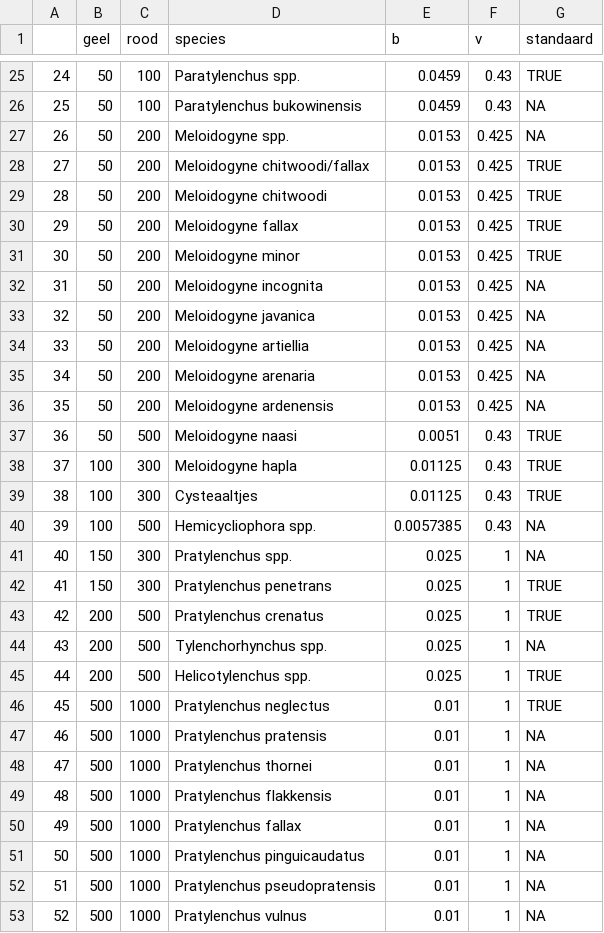
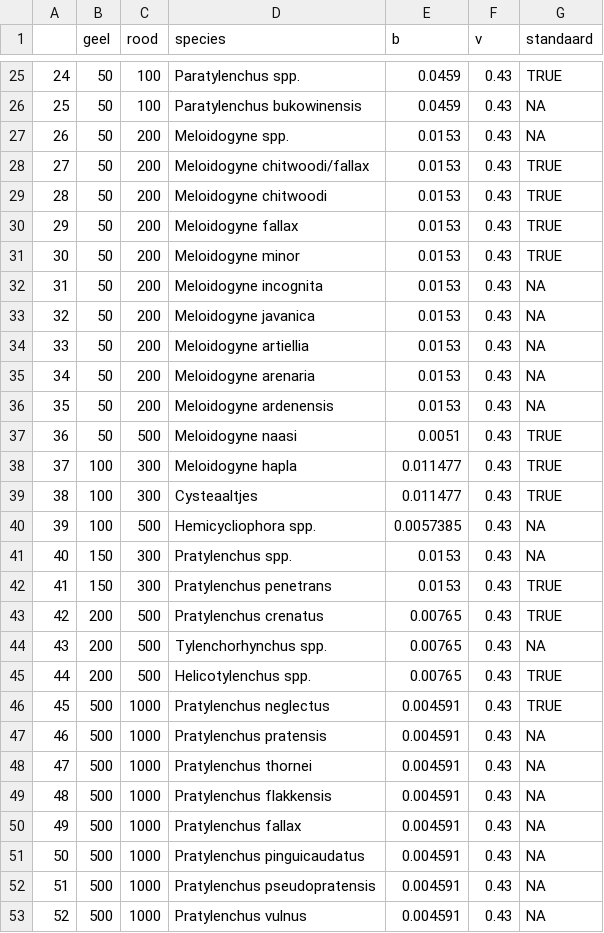
Before and after one commit to AgroCares/Open-Bodem-Index-Calculator, a CSV file: DEV/obic.nema.csv, drawn as a sheet; only a part is shown, gaps mark what is left out; the diff covers the shown part only.

```diff
--- a/DEV/obic.nema.csv
+++ b/DEV/obic.nema.csv
@@ -26,28 +26,28 @@
 "25",50,100,"Paratylenchus bukowinensis",0.0459,0.43,NA
-"26",50,200,"Meloidogyne spp.",0.0153,0.425,NA
-"27",50,200,"Meloidogyne chitwoodi/fallax",0.0153,0.425,TRUE
-"28",50,200,"Meloidogyne chitwoodi",0.0153,0.425,TRUE
-"29",50,200,"Meloidogyne fallax",0.0153,0.425,TRUE
-"30",50,200,"Meloidogyne minor",0.0153,0.425,TRUE
-"31",50,200,"Meloidogyne incognita",0.0153,0.425,NA
-"32",50,200,"Meloidogyne javanica",0.0153,0.425,NA
-"33",50,200,"Meloidogyne artiellia",0.0153,0.425,NA
-"34",50,200,"Meloidogyne arenaria",0.0153,0.425,NA
-"35",50,200,"Meloidogyne ardenensis",0.0153,0.425,NA
+"26",50,200,"Meloidogyne spp.",0.0153,0.43,NA
+"27",50,200,"Meloidogyne chitwoodi/fallax",0.0153,0.43,TRUE
+"28",50,200,"Meloidogyne chitwoodi",0.0153,0.43,TRUE
+"29",50,200,"Meloidogyne fallax",0.0153,0.43,TRUE
+"30",50,200,"Meloidogyne minor",0.0153,0.43,TRUE
+"31",50,200,"Meloidogyne incognita",0.0153,0.43,NA
+"32",50,200,"Meloidogyne javanica",0.0153,0.43,NA
+"33",50,200,"Meloidogyne artiellia",0.0153,0.43,NA
+"34",50,200,"Meloidogyne arenaria",0.0153,0.43,NA
+"35",50,200,"Meloidogyne ardenensis",0.0153,0.43,NA
 "36",50,500,"Meloidogyne naasi",0.0051,0.43,TRUE
-"37",100,300,"Meloidogyne hapla",0.01125,0.43,TRUE
-"38",100,300,"Cysteaaltjes",0.01125,0.43,TRUE
+"37",100,300,"Meloidogyne hapla",0.011477,0.43,TRUE
+"38",100,300,"Cysteaaltjes",0.011477,0.43,TRUE
 "39",100,500,"Hemicycliophora spp.",0.0057385,0.43,NA
-"40",150,300,"Pratylenchus spp.",0.025,1,NA
-"41",150,300,"Pratylenchus penetrans",0.025,1,TRUE
-"42",200,500,"Pratylenchus crenatus",0.025,1,TRUE
-"43",200,500,"Tylenchorhynchus spp.",0.025,1,NA
-"44",200,500,"Helicotylenchus spp.",0.025,1,TRUE
-"45",500,1000,"Pratylenchus neglectus",0.01,1,TRUE
-"46",500,1000,"Pratylenchus pratensis",0.01,1,NA
-"47",500,1000,"Pratylenchus thornei",0.01,1,NA
-"48",500,1000,"Pratylenchus flakkensis",0.01,1,NA
-"49",500,1000,"Pratylenchus fallax",0.01,1,NA
-"50",500,1000,"Pratylenchus pinguicaudatus",0.01,1,NA
-"51",500,1000,"Pratylenchus pseudopratensis",0.01,1,NA
-"52",500,1000,"Pratylenchus vulnus",0.01,1,NA
+"40",150,300,"Pratylenchus spp.",0.0153,0.43,NA
+"41",150,300,"Pratylenchus penetrans",0.0153,0.43,TRUE
+"42",200,500,"Pratylenchus crenatus",0.00765,0.43,TRUE
+"43",200,500,"Tylenchorhynchus spp.",0.00765,0.43,NA
+"44",200,500,"Helicotylenchus spp.",0.00765,0.43,TRUE
+"45",500,1000,"Pratylenchus neglectus",0.004591,0.43,TRUE
+"46",500,1000,"Pratylenchus pratensis",0.004591,0.43,NA
+"47",500,1000,"Pratylenchus thornei",0.004591,0.43,NA
+"48",500,1000,"Pratylenchus flakkensis",0.004591,0.43,NA
+"49",500,1000,"Pratylenchus fallax",0.004591,0.43,NA
+"50",500,1000,"Pratylenchus pinguicaudatus",0.004591,0.43,NA
+"51",500,1000,"Pratylenchus pseudopratensis",0.004591,0.43,NA
+"52",500,1000,"Pratylenchus vulnus",0.004591,0.43,NA
```
Also changed, not shown: 14 edited cells elsewhere in this file, DEV/nematodes.csv, 4 other files.
